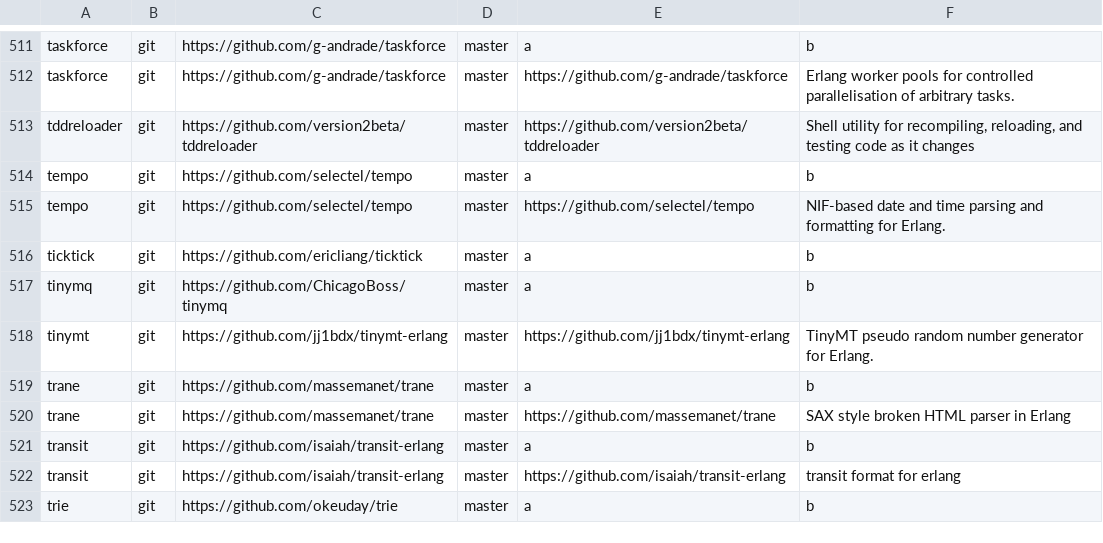
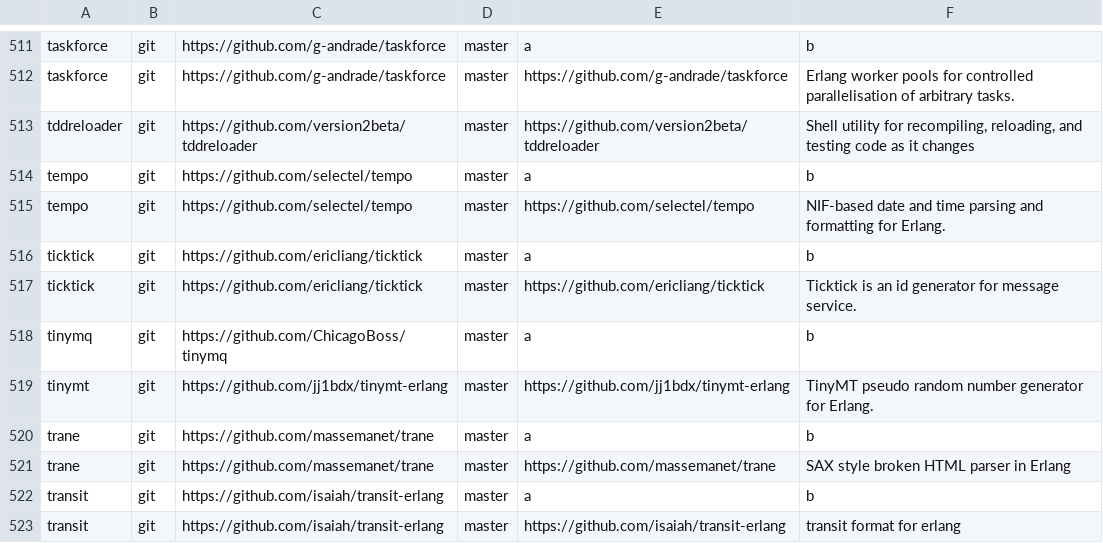
Before and after one commit to ninenines/erlang.mk, a TSV file: packages.v2.tsv, drawn as a sheet; only a part is shown, gaps mark what is left out; the shorter side is filled out with more unchanged rows; the diff names each change by its address in the sheet, - before the commit and + after, or states it on an @@ line.

Commit message:
Add package ticktick to the index

```diff
--- a/packages.v2.tsv
+++ b/packages.v2.tsv
+row 517: ticktick | git | https://github.com/ericliang/ticktick | master | https://github.com/ericliang/ticktick | Ticktick is an id generator for message service.
```
Also changed, not shown: packages.v1.tsv, 1 other file.
